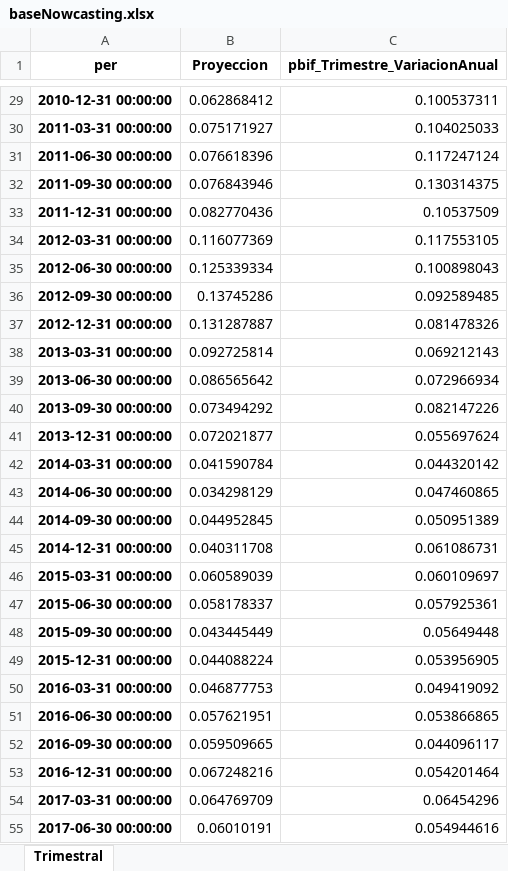
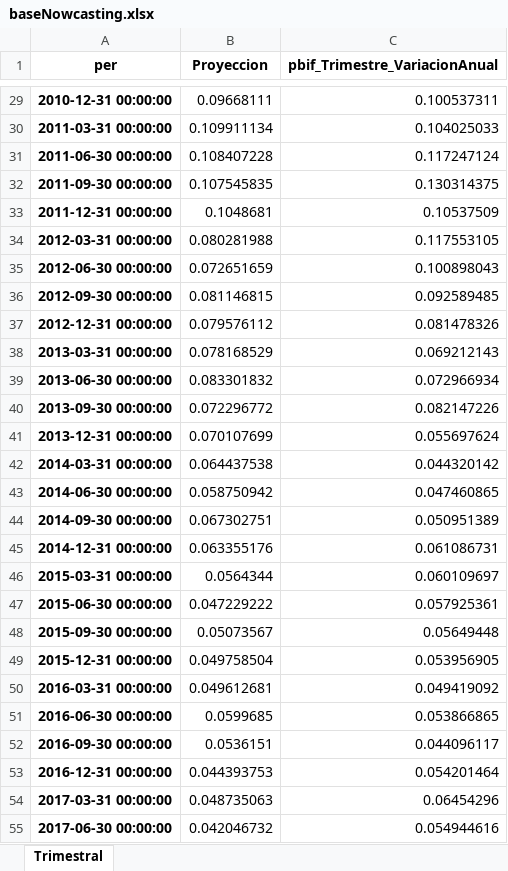
Before and after one commit to ApoyoAnalytics/PIBNowcast, an Excel workbook: resultados/baseNowcasting.xlsx, sheet Trimestral, drawn as a sheet; only a part is shown, gaps mark what is left out; values as stored, in another font and other column widths than the file's, no borders; the diff covers the shown part only; the diff names each change by its address in the sheet, - before the commit and + after, or states it on an @@ line.

```diff
--- a/resultados/baseNowcasting.xlsx (sheet Trimestral)
+++ b/resultados/baseNowcasting.xlsx (sheet Trimestral)
-B29 (Proyeccion): 0.062868412
+B29 (Proyeccion): 0.09668111
-B30 (Proyeccion): 0.075171927
+B30 (Proyeccion): 0.109911134
-B31 (Proyeccion): 0.076618396
+B31 (Proyeccion): 0.108407228
-B32 (Proyeccion): 0.076843946
+B32 (Proyeccion): 0.107545835
-B33 (Proyeccion): 0.082770436
+B33 (Proyeccion): 0.1048681
-B34 (Proyeccion): 0.116077369
+B34 (Proyeccion): 0.080281988
-B35 (Proyeccion): 0.125339334
+B35 (Proyeccion): 0.072651659
-B36 (Proyeccion): 0.13745286
+B36 (Proyeccion): 0.081146815
-B37 (Proyeccion): 0.131287887
+B37 (Proyeccion): 0.079576112
-B38 (Proyeccion): 0.092725814
+B38 (Proyeccion): 0.078168529
-B39 (Proyeccion): 0.086565642
+B39 (Proyeccion): 0.083301832
-B40 (Proyeccion): 0.073494292
+B40 (Proyeccion): 0.072296772
-B41 (Proyeccion): 0.072021877
+B41 (Proyeccion): 0.070107699
-B42 (Proyeccion): 0.041590784
+B42 (Proyeccion): 0.064437538
-B43 (Proyeccion): 0.034298129
+B43 (Proyeccion): 0.058750942
-B44 (Proyeccion): 0.044952845
+B44 (Proyeccion): 0.067302751
-B45 (Proyeccion): 0.040311708
+B45 (Proyeccion): 0.063355176
-B46 (Proyeccion): 0.060589039
+B46 (Proyeccion): 0.0564344
-B47 (Proyeccion): 0.058178337
+B47 (Proyeccion): 0.047229222
-B48 (Proyeccion): 0.043445449
+B48 (Proyeccion): 0.05073567
-B49 (Proyeccion): 0.044088224
+B49 (Proyeccion): 0.049758504
-B50 (Proyeccion): 0.046877753
+B50 (Proyeccion): 0.049612681
-B51 (Proyeccion): 0.057621951
+B51 (Proyeccion): 0.0599685
-B52 (Proyeccion): 0.059509665
+B52 (Proyeccion): 0.0536151
-B53 (Proyeccion): 0.067248216
+B53 (Proyeccion): 0.044393753
-B54 (Proyeccion): 0.064769709
+B54 (Proyeccion): 0.048735063
-B55 (Proyeccion): 0.06010191
+B55 (Proyeccion): 0.042046732
```
Also changed, not shown: 39 edited cells elsewhere in this sheet, inputs/bd_Panama.xlsx, inputs/bd_Panama_all.xlsx, 11 other files.
